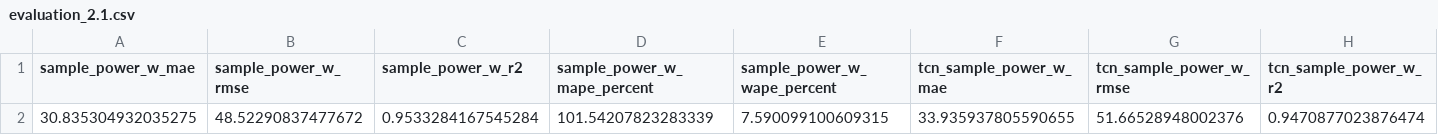
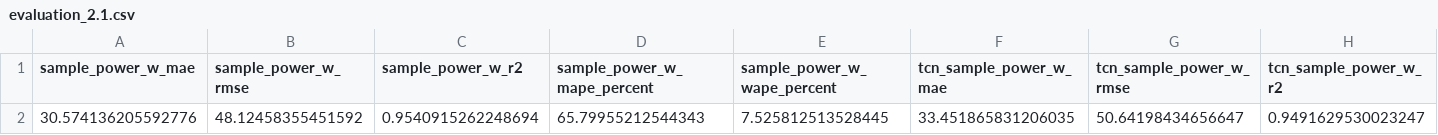
Before and after one commit to NBT-NEVER/Energy-prediction, a CSV file: 2.0/out/model/evaluation_2.1.csv, drawn as a sheet; only a part is shown; removed rows and columns are numbered as before the commit, all else as after; rows hold the shown columns only; the diff names each change by its address in the sheet, - before the commit and + after, or states it on an @@ line.

```diff
--- a/2.0/out/model/evaluation_2.1.csv
+++ b/2.0/out/model/evaluation_2.1.csv
-row 2: 30.835304932035275 | 48.52290837477672 | 0.9533284167545284 | 101.54207823283339 | 7.590099100609315 | 33.935937805590655 | 51.66528948002376 | 0.9470877023876474
+row 2: 30.574136205592776 | 48.12458355451592 | 0.9540915262248694 | 65.79955212544343 | 7.525812513528445 | 33.451865831206035 | 50.64198434656647 | 0.9491629530023247
```
Also changed, not shown: 2.0/out/model/flight_energy_summary_2.1.csv, 2.0/out/model/power_bin_evaluation_2.1.csv, 19 other files.
